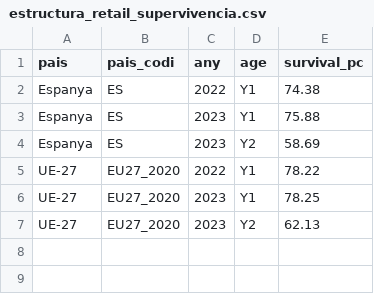
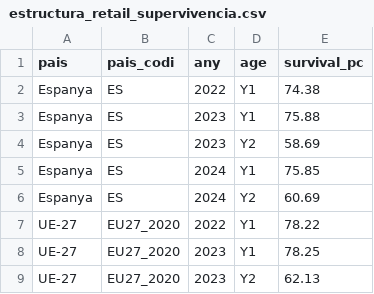
Before and after one commit to jordi-j3b3/observatori-comerc, a CSV file: data/cache/estructura_retail_supervivencia.csv, drawn as a sheet; the diff names each change by its address in the sheet, - before the commit and + after, or states it on an @@ line.

```diff
--- a/data/cache/estructura_retail_supervivencia.csv
+++ b/data/cache/estructura_retail_supervivencia.csv
+row 5: Espanya | ES | 2024 | Y1 | 75.85
+row 6: Espanya | ES | 2024 | Y2 | 60.69
```
Also changed, not shown: data/cache/cdmge.csv, data/cache/estructura_retail.csv, 10 other files.
